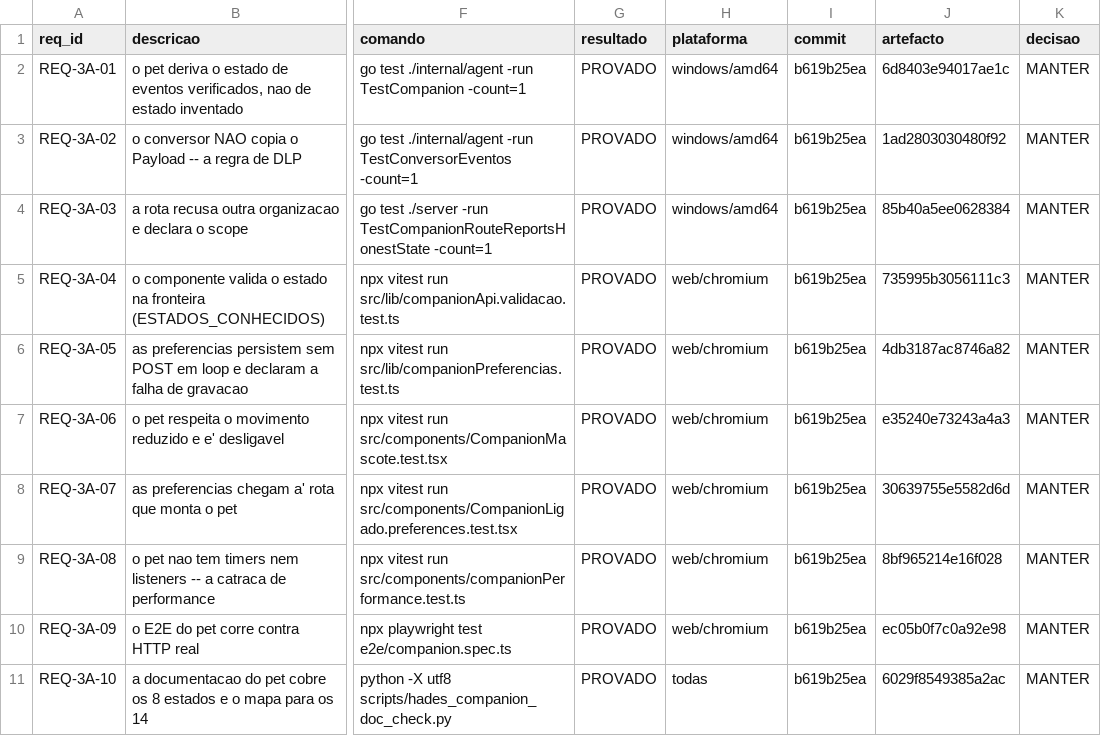
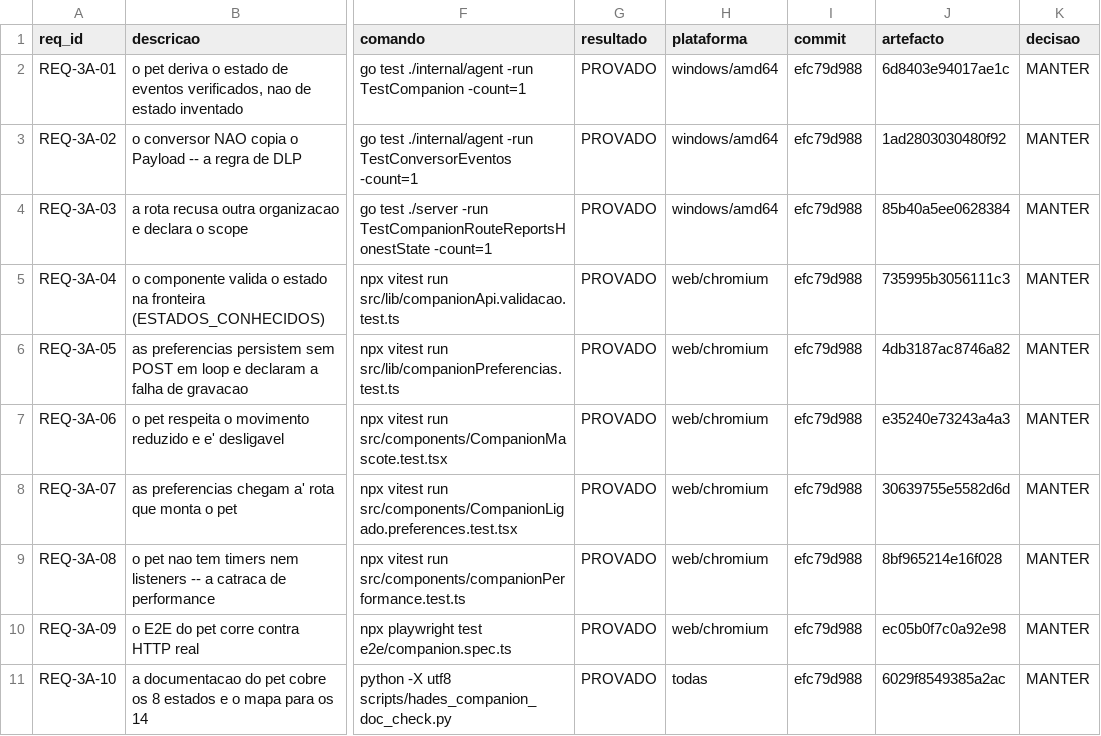
Before and after one commit to DZ23-LTDA/hades-ollama, a CSV file: docs/audit/REQUISITOS.csv, drawn as a sheet; only a part is shown, gaps mark what is left out; the diff names each change by its address in the sheet, - before the commit and + after, or states it on an @@ line.

```diff
--- a/docs/audit/REQUISITOS.csv
+++ b/docs/audit/REQUISITOS.csv
-I2:I11 (commit): b619b25ea
+I2:I11 (commit): efc79d988
```
Also changed, not shown: docs/audit/PARIDADE_EVIDENCIAS.csv, 14 other files.
